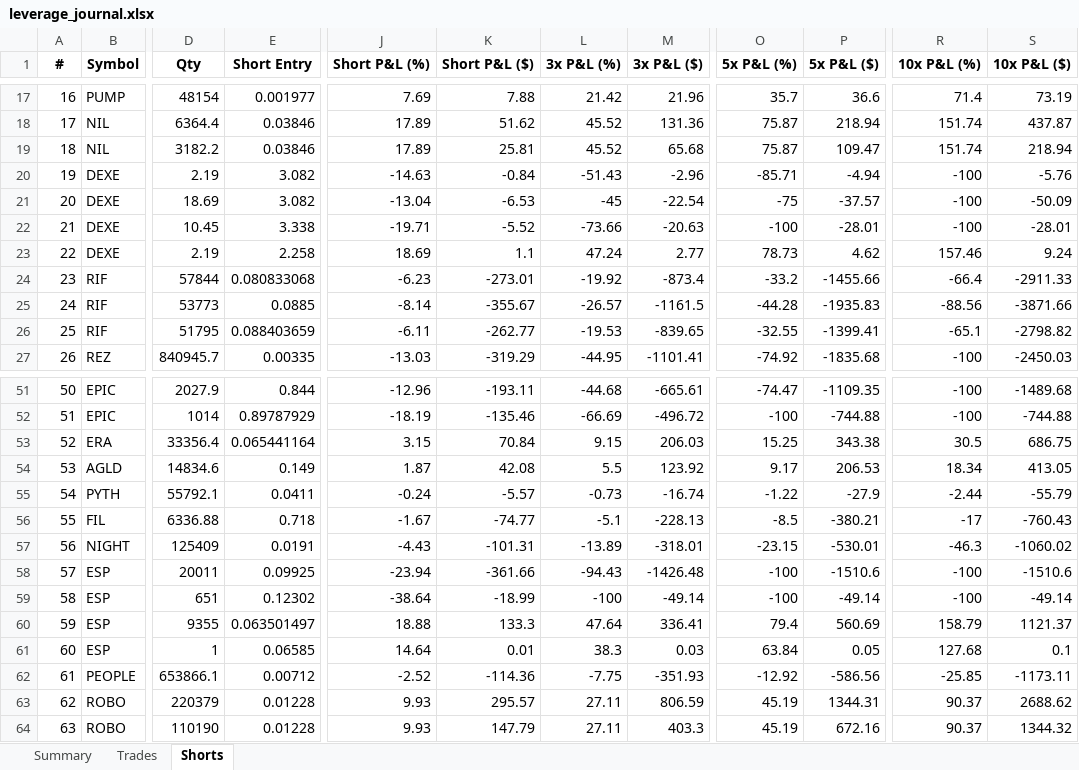
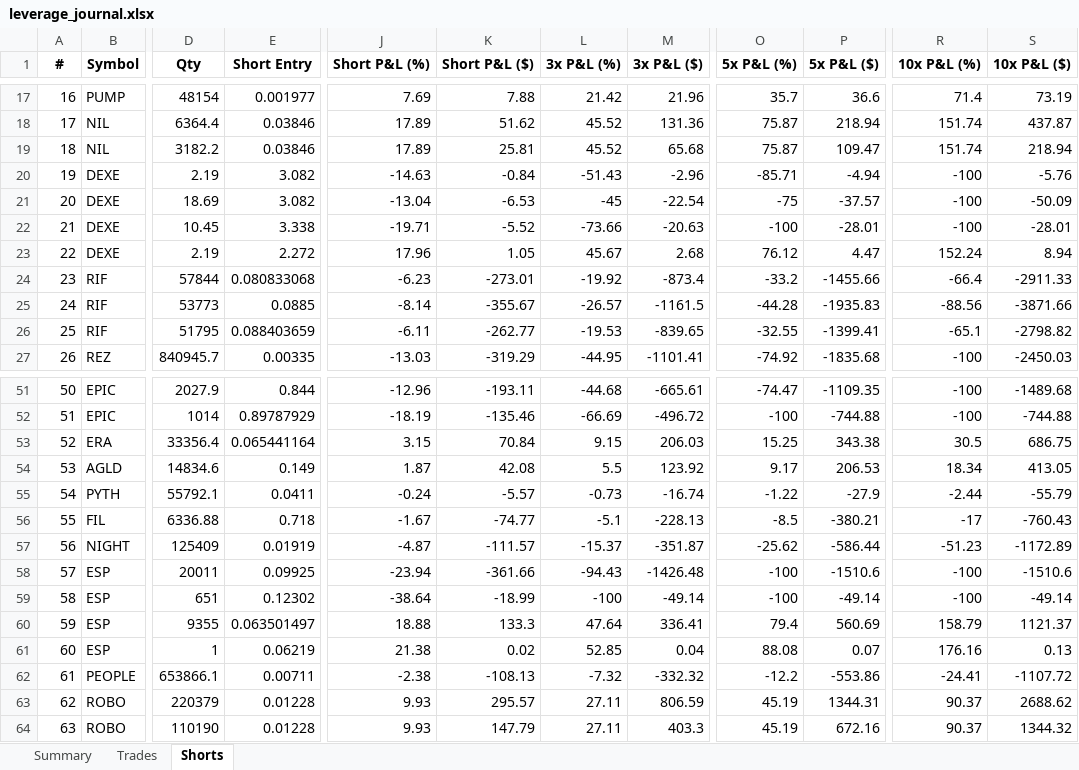
Before and after one commit to mayursachdeva/redemption-bot, an Excel workbook: leverage_journal.xlsx, sheet Shorts, drawn as a sheet; only a part is shown, gaps mark what is left out; values as stored, in another font and other column widths than the file's, no borders; the diff covers the shown part only; the diff names each change by its address in the sheet, - before the commit and + after, or states it on an @@ line.

```diff
--- a/leverage_journal.xlsx (sheet Shorts)
+++ b/leverage_journal.xlsx (sheet Shorts)
-E23 (Short Entry): 2.258
+E23 (Short Entry): 2.272
-J23 (Short P&L (%)): 18.69
+J23 (Short P&L (%)): 17.96
-K23 (Short P&L ($)): 1.1
+K23 (Short P&L ($)): 1.05
-L23 (3x P&L (%)): 47.24
+L23 (3x P&L (%)): 45.67
-M23 (3x P&L ($)): 2.77
+M23 (3x P&L ($)): 2.68
-O23 (5x P&L (%)): 78.73
+O23 (5x P&L (%)): 76.12
-P23 (5x P&L ($)): 4.62
+P23 (5x P&L ($)): 4.47
-R23 (10x P&L (%)): 157.46
+R23 (10x P&L (%)): 152.24
-S23 (10x P&L ($)): 9.24
+S23 (10x P&L ($)): 8.94
-E57 (Short Entry): 0.0191
+E57 (Short Entry): 0.01919
-J57 (Short P&L (%)): -4.43
+J57 (Short P&L (%)): -4.87
-K57 (Short P&L ($)): -101.31
+K57 (Short P&L ($)): -111.57
-L57 (3x P&L (%)): -13.89
+L57 (3x P&L (%)): -15.37
-M57 (3x P&L ($)): -318.01
+M57 (3x P&L ($)): -351.87
-O57 (5x P&L (%)): -23.15
+O57 (5x P&L (%)): -25.62
-P57 (5x P&L ($)): -530.01
+P57 (5x P&L ($)): -586.44
-R57 (10x P&L (%)): -46.3
+R57 (10x P&L (%)): -51.23
-S57 (10x P&L ($)): -1060.02
+S57 (10x P&L ($)): -1172.89
-E61 (Short Entry): 0.06585
+E61 (Short Entry): 0.06219
-J61 (Short P&L (%)): 14.64
+J61 (Short P&L (%)): 21.38
-K61 (Short P&L ($)): 0.01
+K61 (Short P&L ($)): 0.02
-L61 (3x P&L (%)): 38.3
+L61 (3x P&L (%)): 52.85
-M61 (3x P&L ($)): 0.03
+M61 (3x P&L ($)): 0.04
-O61 (5x P&L (%)): 63.84
+O61 (5x P&L (%)): 88.08
-P61 (5x P&L ($)): 0.05
+P61 (5x P&L ($)): 0.07
-R61 (10x P&L (%)): 127.68
+R61 (10x P&L (%)): 176.16
-S61 (10x P&L ($)): 0.1
+S61 (10x P&L ($)): 0.13
-E62 (Short Entry): 0.00712
+E62 (Short Entry): 0.00711
-J62 (Short P&L (%)): -2.52
+J62 (Short P&L (%)): -2.38
-K62 (Short P&L ($)): -114.36
+K62 (Short P&L ($)): -108.13
-L62 (3x P&L (%)): -7.75
+L62 (3x P&L (%)): -7.32
-M62 (3x P&L ($)): -351.93
+M62 (3x P&L ($)): -332.32
-O62 (5x P&L (%)): -12.92
+O62 (5x P&L (%)): -12.2
-P62 (5x P&L ($)): -586.56
+P62 (5x P&L ($)): -553.86
-R62 (10x P&L (%)): -25.85
+R62 (10x P&L (%)): -24.41
-S62 (10x P&L ($)): -1173.11
+S62 (10x P&L ($)): -1107.72
```
Also changed, not shown: 1 added row and 63 edited cells elsewhere in this sheet, sheet Trades, sheet Summary, 1 other file.
